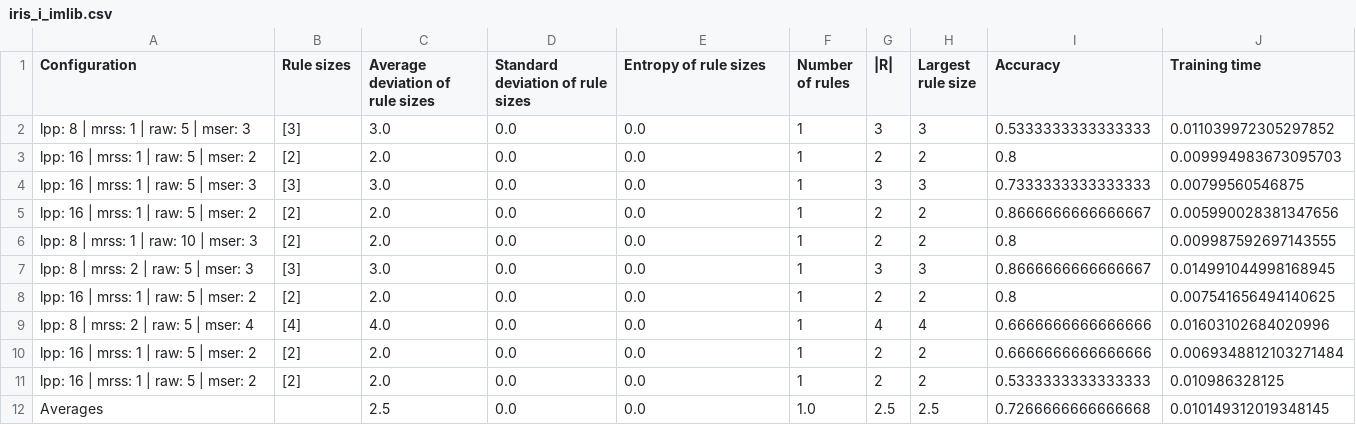
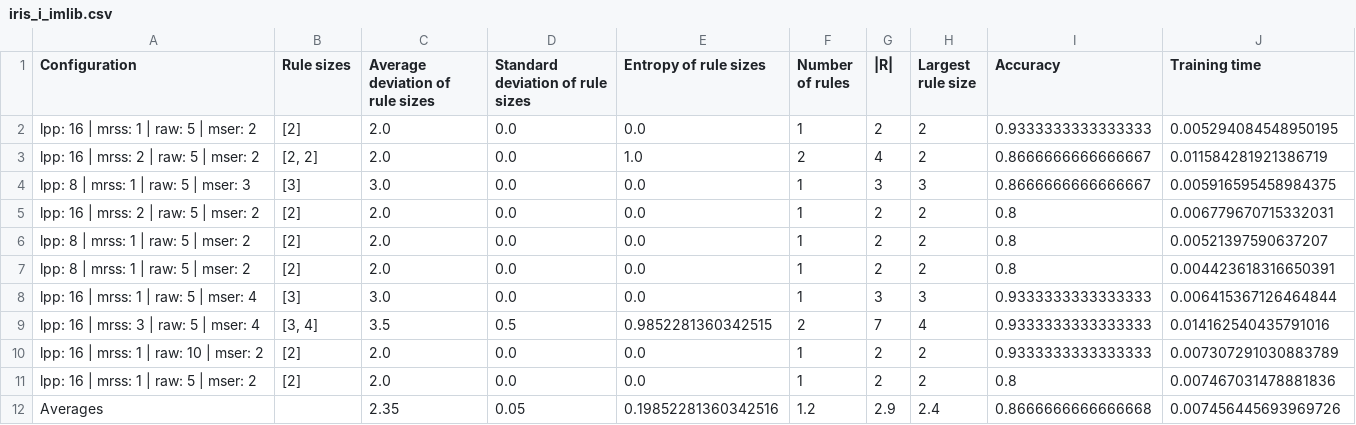
Before and after one commit to cacajr/decision_set_models, a CSV file: drafts/tests_2/imlib_vs_i_imlib_vs_imli_vs_i_imli_results/imlib_vs_i_imlib_vs_imli_vs_i_imli_results/iris_i_imlib.csv, drawn as a sheet.

Commit message:
Feat: adding new tests

```diff
--- a/drafts/tests_2/imlib_vs_i_imlib_vs_imli_vs_i_imli_results/imlib_vs_i_imlib_vs_imli_vs_i_imli_results/iris_i_imlib.csv
+++ b/drafts/tests_2/imlib_vs_i_imlib_vs_imli_vs_i_imli_results/imlib_vs_i_imlib_vs_imli_vs_i_imli_results/iris_i_imlib.csv
@@ -1,12 +1,12 @@
 Configuration,Rule sizes,Average deviation of rule sizes,Standard deviation of rule sizes,Entropy of rule sizes,Number of rules,|R|,Largest rule size,Accuracy,Training time
-lpp: 8 | mrss: 1 | raw: 5 | mser: 3,[3],3.0,0.0,0.0,1,3,3,0.5333333333333333,0.011039972305297852
-lpp: 16 | mrss: 1 | raw: 5 | mser: 2,[2],2.0,0.0,0.0,1,2,2,0.8,0.009994983673095703
-lpp: 16 | mrss: 1 | raw: 5 | mser: 3,[3],3.0,0.0,0.0,1,3,3,0.7333333333333333,0.00799560546875
-lpp: 16 | mrss: 1 | raw: 5 | mser: 2,[2],2.0,0.0,0.0,1,2,2,0.8666666666666667,0.005990028381347656
-lpp: 8 | mrss: 1 | raw: 10 | mser: 3,[2],2.0,0.0,0.0,1,2,2,0.8,0.009987592697143555
-lpp: 8 | mrss: 2 | raw: 5 | mser: 3,[3],3.0,0.0,0.0,1,3,3,0.8666666666666667,0.014991044998168945
-lpp: 16 | mrss: 1 | raw: 5 | mser: 2,[2],2.0,0.0,0.0,1,2,2,0.8,0.007541656494140625
-lpp: 8 | mrss: 2 | raw: 5 | mser: 4,[4],4.0,0.0,0.0,1,4,4,0.6666666666666666,0.01603102684020996
-lpp: 16 | mrss: 1 | raw: 5 | mser: 2,[2],2.0,0.0,0.0,1,2,2,0.6666666666666666,0.0069348812103271484
-lpp: 16 | mrss: 1 | raw: 5 | mser: 2,[2],2.0,0.0,0.0,1,2,2,0.5333333333333333,0.010986328125
-Averages,,2.5,0.0,0.0,1.0,2.5,2.5,0.7266666666666668,0.010149312019348145
+lpp: 16 | mrss: 1 | raw: 5 | mser: 2,[2],2.0,0.0,0.0,1,2,2,0.9333333333333333,0.005294084548950195
+lpp: 16 | mrss: 2 | raw: 5 | mser: 2,"[2, 2]",2.0,0.0,1.0,2,4,2,0.8666666666666667,0.011584281921386719
+lpp: 8 | mrss: 1 | raw: 5 | mser: 3,[3],3.0,0.0,0.0,1,3,3,0.8666666666666667,0.005916595458984375
+lpp: 16 | mrss: 2 | raw: 5 | mser: 2,[2],2.0,0.0,0.0,1,2,2,0.8,0.006779670715332031
+lpp: 8 | mrss: 1 | raw: 5 | mser: 2,[2],2.0,0.0,0.0,1,2,2,0.8,0.00521397590637207
+lpp: 8 | mrss: 1 | raw: 5 | mser: 2,[2],2.0,0.0,0.0,1,2,2,0.8,0.004423618316650391
+lpp: 16 | mrss: 1 | raw: 5 | mser: 4,[3],3.0,0.0,0.0,1,3,3,0.9333333333333333,0.006415367126464844
+lpp: 16 | mrss: 3 | raw: 5 | mser: 4,"[3, 4]",3.5,0.5,0.9852281360342515,2,7,4,0.9333333333333333,0.014162540435791016
+lpp: 16 | mrss: 1 | raw: 10 | mser: 2,[2],2.0,0.0,0.0,1,2,2,0.9333333333333333,0.007307291030883789
+lpp: 16 | mrss: 1 | raw: 5 | mser: 2,[2],2.0,0.0,0.0,1,2,2,0.8,0.007467031478881836
+Averages,,2.35,0.05,0.19852281360342516,1.2,2.9,2.4,0.8666666666666668,0.007456445693969726
```
Also changed, not shown: drafts/tests_2/imlib_vs_i_imlib_vs_imli_vs_i_imli_results/imlib_vs_i_imlib_vs_imli_vs_i_imli_results/iris_i_imli.csv, drafts/tests_2/imlib_vs_i_imlib_vs_imli_vs_i_imli_results/imlib_vs_i_imlib_vs_imli_vs_i_imli_results/iris_imli.csv, 38 other files.
